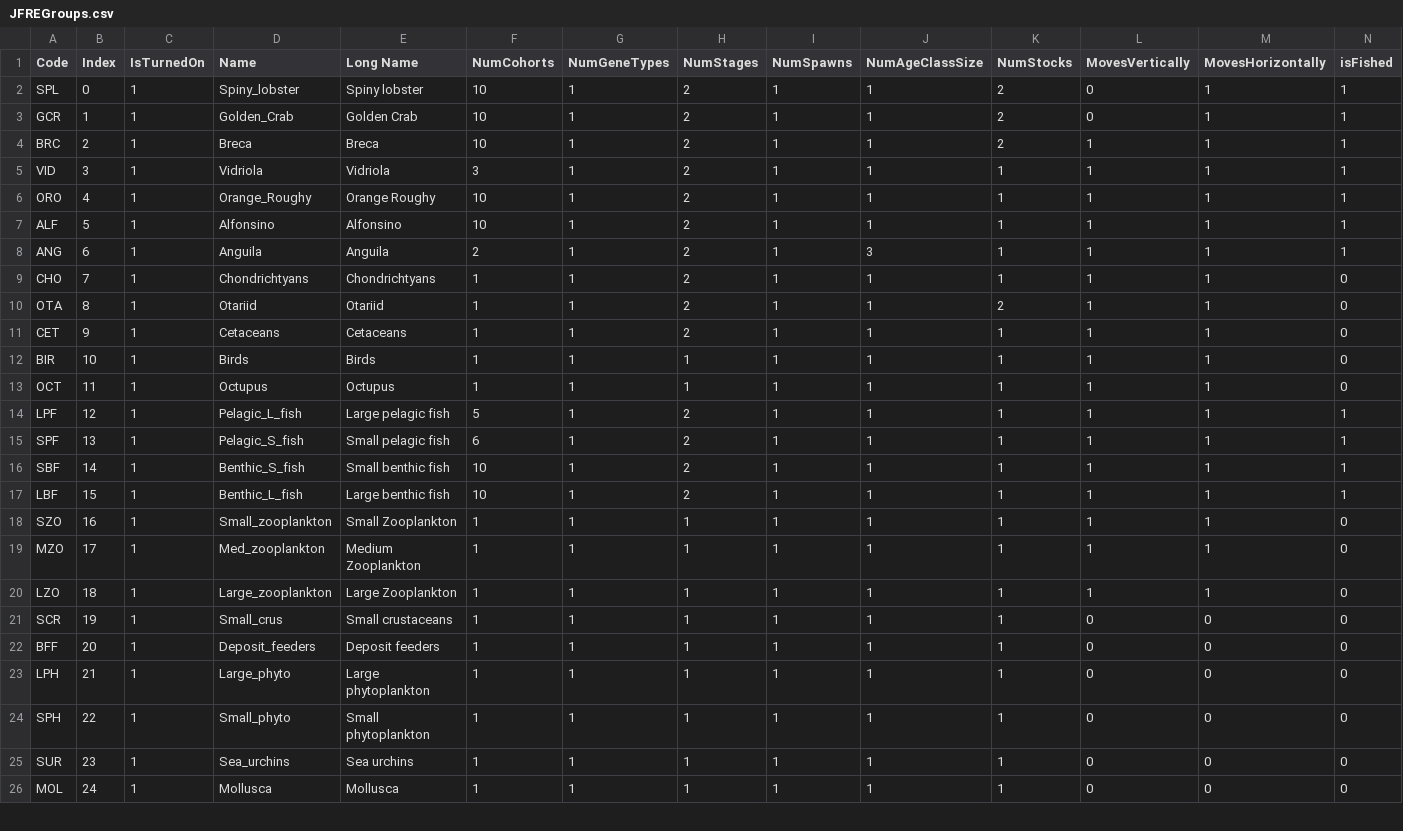
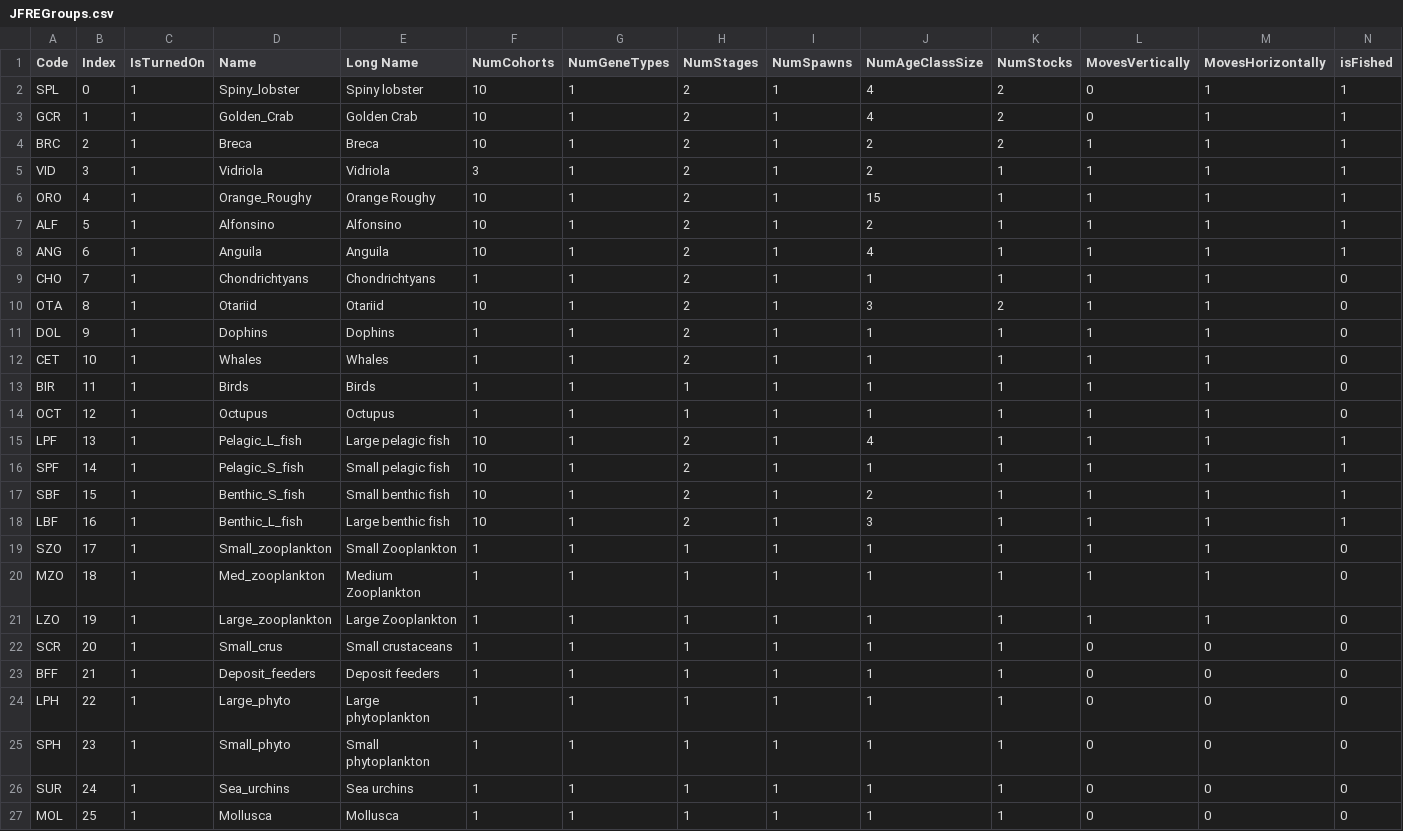
Before and after one commit to jporobicg/Atlantis_JFRE_Model, a CSV file: JFREGroups.csv, drawn as a sheet; only a part is shown; addresses are those after the commit; rows hold the shown columns only; the diff covers the shown part only; the diff names each change by its address in the sheet, - before the commit and + after, or states it on an @@ line.

```diff
--- a/JFREGroups.csv
+++ b/JFREGroups.csv
-J2:J3 (NumAgeClassSize): 1
+J2:J3 (NumAgeClassSize): 4
-J4:J5 (NumAgeClassSize): 1
+J4:J5 (NumAgeClassSize): 2
-J6 (NumAgeClassSize): 1
+J6 (NumAgeClassSize): 15
-J7 (NumAgeClassSize): 1
+J7 (NumAgeClassSize): 2
-F8 (NumCohorts): 2
+F8 (NumCohorts): 10
-J8 (NumAgeClassSize): 3
+J8 (NumAgeClassSize): 4
-F10 (NumCohorts): 1
+F10 (NumCohorts): 10
-J10 (NumAgeClassSize): 1
+J10 (NumAgeClassSize): 3
+row 11: DOL | 9 | 1 | Dophins | Dophins | 1 | 1 | 2 | 1 | 1 | 1 | 1 | 1 | 0
-B12 (Index): 9
+B12 (Index): 10
-D12 (Name): Cetaceans
+D12 (Name): Whales
-E12 (Long Name): Cetaceans
+E12 (Long Name): Whales
-B13 (Index): 10
+B13 (Index): 11
-B14 (Index): 11
+B14 (Index): 12
-B15 (Index): 12
+B15 (Index): 13
-F15 (NumCohorts): 5
+F15 (NumCohorts): 10
-J15 (NumAgeClassSize): 1
+J15 (NumAgeClassSize): 4
-B16 (Index): 13
+B16 (Index): 14
-F16 (NumCohorts): 6
+F16 (NumCohorts): 10
-B17 (Index): 14
+B17 (Index): 15
-J17 (NumAgeClassSize): 1
+J17 (NumAgeClassSize): 2
-B18 (Index): 15
+B18 (Index): 16
-J18 (NumAgeClassSize): 1
+J18 (NumAgeClassSize): 3
-B19 (Index): 16
+B19 (Index): 17
-B20 (Index): 17
+B20 (Index): 18
-B21 (Index): 18
+B21 (Index): 19
-B22 (Index): 19
+B22 (Index): 20
-B23 (Index): 20
+B23 (Index): 21
-B24 (Index): 21
+B24 (Index): 22
-B25 (Index): 22
+B25 (Index): 23
-B26 (Index): 23
+B26 (Index): 24
-B27 (Index): 24
+B27 (Index): 25
```
Also changed, not shown: 7 edited cells elsewhere in this file, 19 other files.
